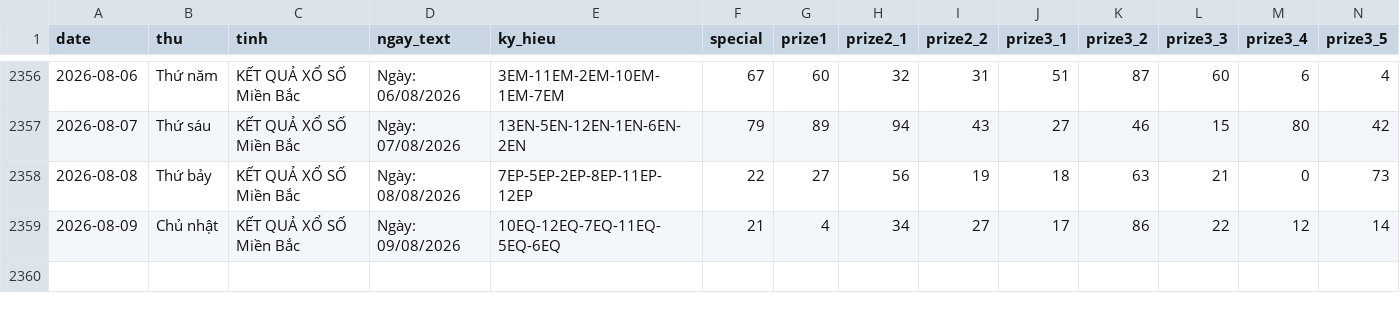
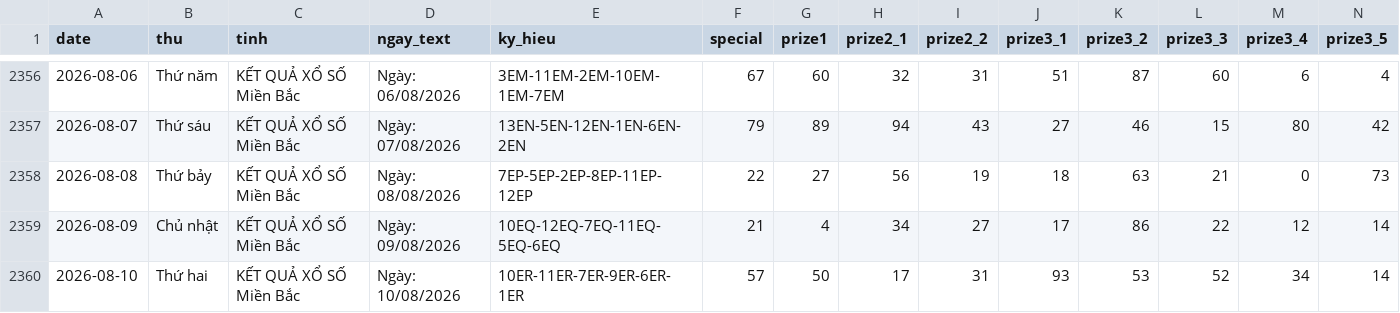
Before and after one commit to tuanseo5t-alt/xsmb-analysis, a CSV file: data/xsmb-2-digits.csv, drawn as a sheet; only a part is shown, gaps mark what is left out; rows hold the shown columns only; the diff names each change by its address in the sheet, - before the commit and + after, or states it on an @@ line.

```diff
--- a/data/xsmb-2-digits.csv
+++ b/data/xsmb-2-digits.csv
+row 2360: 2026-08-10 | Thứ hai | KẾT QUẢ XỔ SỐ Miền Bắc | Ngày: 10/08/2026 | 10ER-11ER-7ER-9ER-6ER-1ER | 57 | 50 | 17 | 31 | 93 | 53 | 52 | 34 | 14
```
Also changed, not shown: data/xsmb-sparse.csv, data/xsmb.csv, 14 other files.
